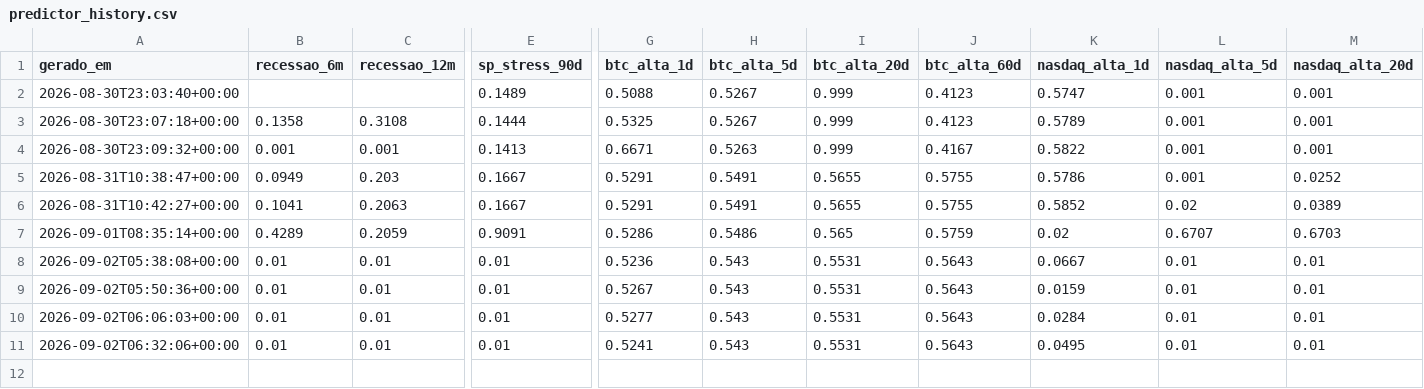
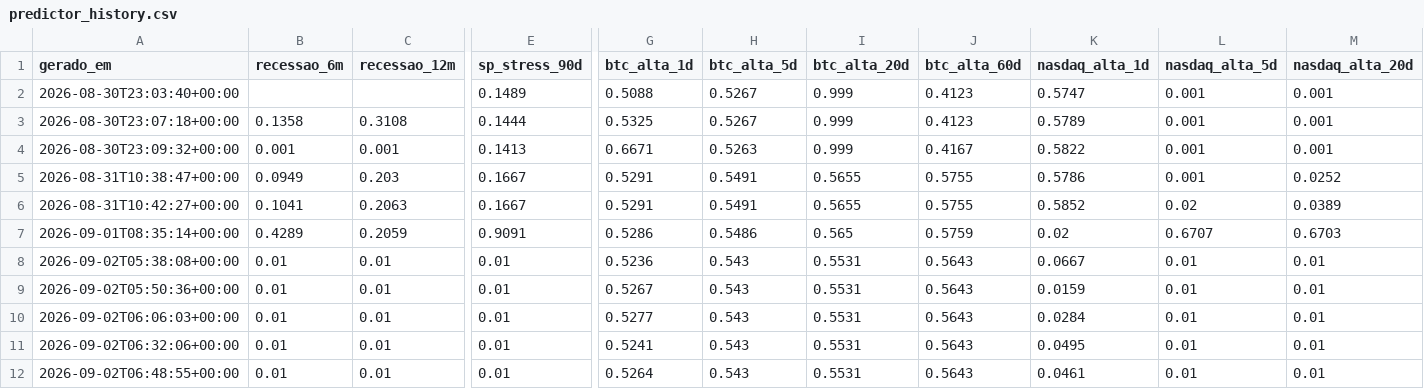
Before and after one commit to lucas-santos-f/btc-macro-dashboard, a CSV file: predictor_history.csv, drawn as a sheet; only a part is shown, gaps mark what is left out; rows hold the shown columns only; the diff names each change by its address in the sheet, - before the commit and + after, or states it on an @@ line.

```diff
--- a/predictor_history.csv
+++ b/predictor_history.csv
+row 12: 2026-09-02T06:48:55+00:00 | 0.01 | 0.01 | 0.01 | 0.5264 | 0.543 | 0.5531 | 0.5643 | 0.0461 | 0.01 | 0.01
```
Also changed, not shown: 4 other files.
